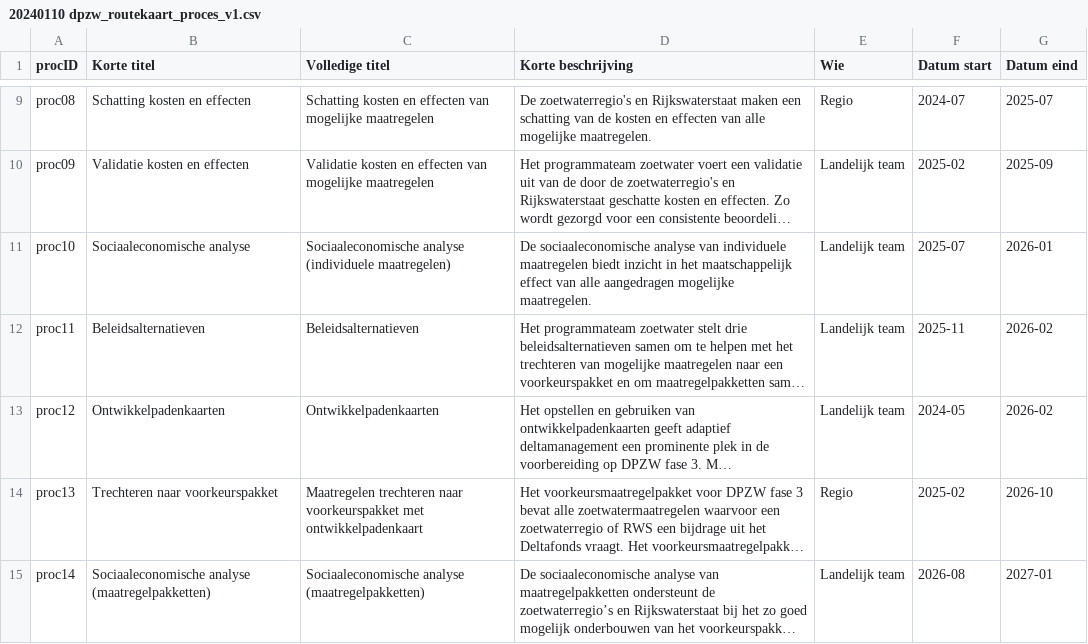
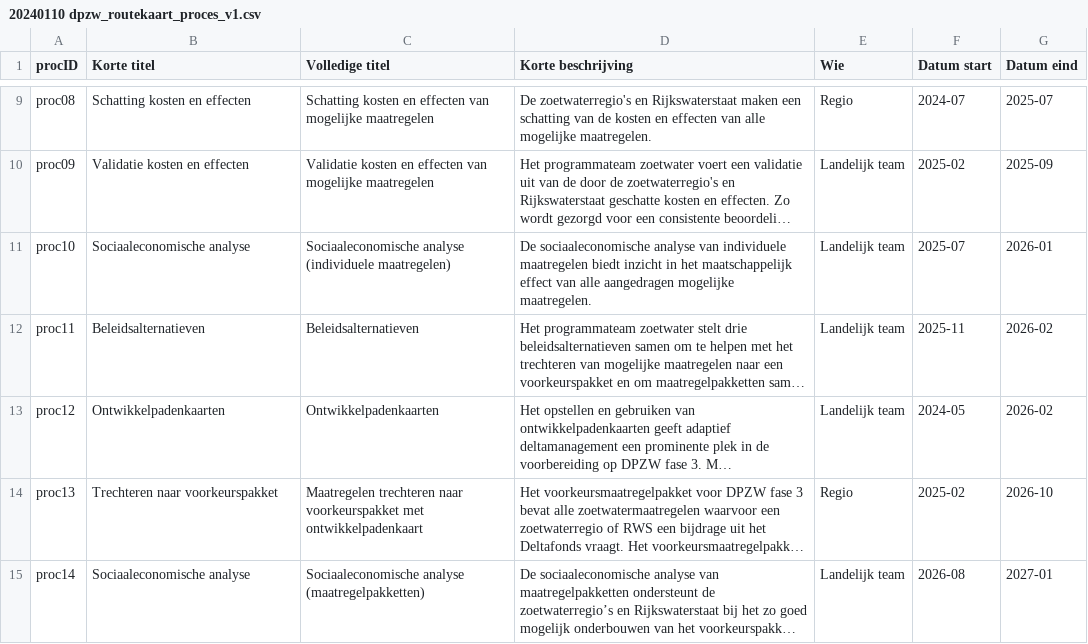
Before and after one commit to Climate-Adaptation-Services/rz-data, a CSV file: 20240110 dpzw_routekaart_proces_v1.csv, drawn as a sheet; only a part is shown, gaps mark what is left out; long unchanged cells end in …; the diff names each change by its address in the sheet, - before the commit and + after, or states it on an @@ line.

Commit message:
Update 20240110 dpzw_routekaart_proces_v1.csv

```diff
--- a/20240110 dpzw_routekaart_proces_v1.csv
+++ b/20240110 dpzw_routekaart_proces_v1.csv
-B15 (Korte titel): Sociaaleconomische analyse (maatregelpakketten)
+B15 (Korte titel): Sociaaleconomische analyse
```
